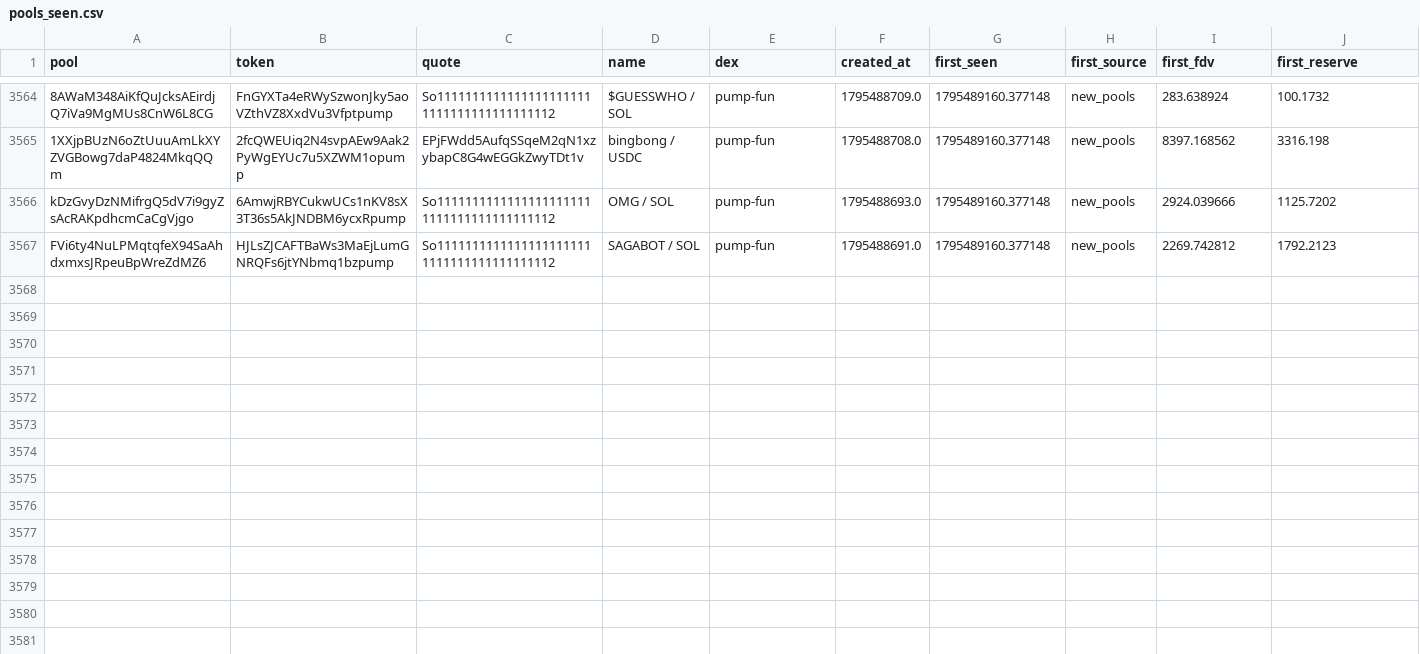
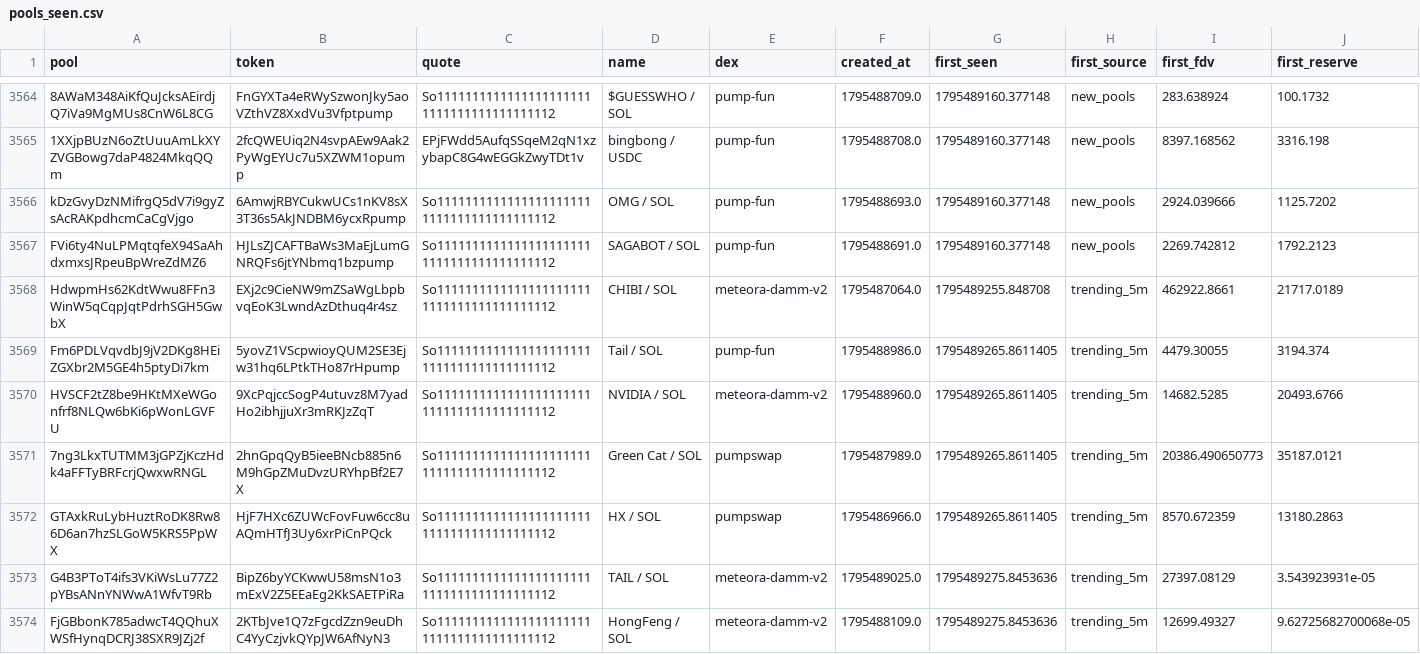
Before and after one commit to davidbobholz-stack/young-coin-collector., a CSV file: shards/2026-11-24/pools_seen.csv, drawn as a sheet; only a part is shown, gaps mark what is left out; rows hold the shown columns only; the diff names each change by its address in the sheet, - before the commit and + after, or states it on an @@ line.

```diff
--- a/shards/2026-11-24/pools_seen.csv
+++ b/shards/2026-11-24/pools_seen.csv
+row 3568: HdwpmHs62KdtWwu8FFn3WinW5qCqpJqtPdrhSGH5GwbX | EXj2c9CieNW9mZSaWgLbpbvqEoK3LwndAzDthuq4r4sz | So11111111111111111111111111111111111111112 | CHIBI / SOL | meteora-damm-v2 | 1795487064.0 | 1795489255.848708 | trending_5m | 462922.8661 | 21717.0189
+row 3569: Fm6PDLVqvdbJ9jV2DKg8HEiZGXbr2M5GE4h5ptyDi7km | 5yovZ1VScpwioyQUM2SE3Ejw31hq6LPtkTHo87rHpump | So11111111111111111111111111111111111111112 | Tail / SOL | pump-fun | 1795488986.0 | 1795489265.8611405 | trending_5m | 4479.30055 | 3194.374
+row 3570: HVSCF2tZ8be9HKtMXeWGonfrf8NLQw6bKi6pWonLGVFU | 9XcPqjccSogP4utuvz8M7yadHo2ibhjjuXr3mRKJzZqT | So11111111111111111111111111111111111111112 | NVIDIA / SOL | meteora-damm-v2 | 1795488960.0 | 1795489265.8611405 | trending_5m | 14682.5285 | 20493.6766
+row 3571: 7ng3LkxTUTMM3jGPZjKczHdk4aFFTyBRFcrjQwxwRNGL | 2hnGpqQyB5ieeBNcb885n6M9hGpZMuDvzURYhpBf2E7X | So11111111111111111111111111111111111111112 | Green Cat / SOL | pumpswap | 1795487989.0 | 1795489265.8611405 | trending_5m | 20386.490650773 | 35187.0121
+row 3572: GTAxkRuLybHuztRoDK8Rw86D6an7hzSLGoW5KRS5PpWX | HjF7HXc6ZUWcFovFuw6cc8uAQmHTfJ3Uy6xrPiCnPQck | So11111111111111111111111111111111111111112 | HX / SOL | pumpswap | 1795486966.0 | 1795489265.8611405 | trending_5m | 8570.672359 | 13180.2863
+row 3573: G4B3PToT4ifs3VKiWsLu77Z2pYBsANnYNWwA1WfvT9Rb | BipZ6byYCKwwU58msN1o3mExV2Z5EEaEg2KkSAETPiRa | So11111111111111111111111111111111111111112 | TAIL / SOL | meteora-damm-v2 | 1795489025.0 | 1795489275.8453636 | trending_5m | 27397.08129 | 3.543923931e-05
+row 3574: FjGBbonK785adwcT4QQhuXWSfHynqDCRJ38SXR9JZj2f | 2KTbJve1Q7zFgcdZzn9euDhC4YyCzjvkQYpJW6AfNyN3 | So11111111111111111111111111111111111111112 | HongFeng / SOL | meteora-damm-v2 | 1795488109.0 | 1795489275.8453636 | trending_5m | 12699.49327 | 9.62725682700068e-05
```
Also changed, not shown: 10 other files.
